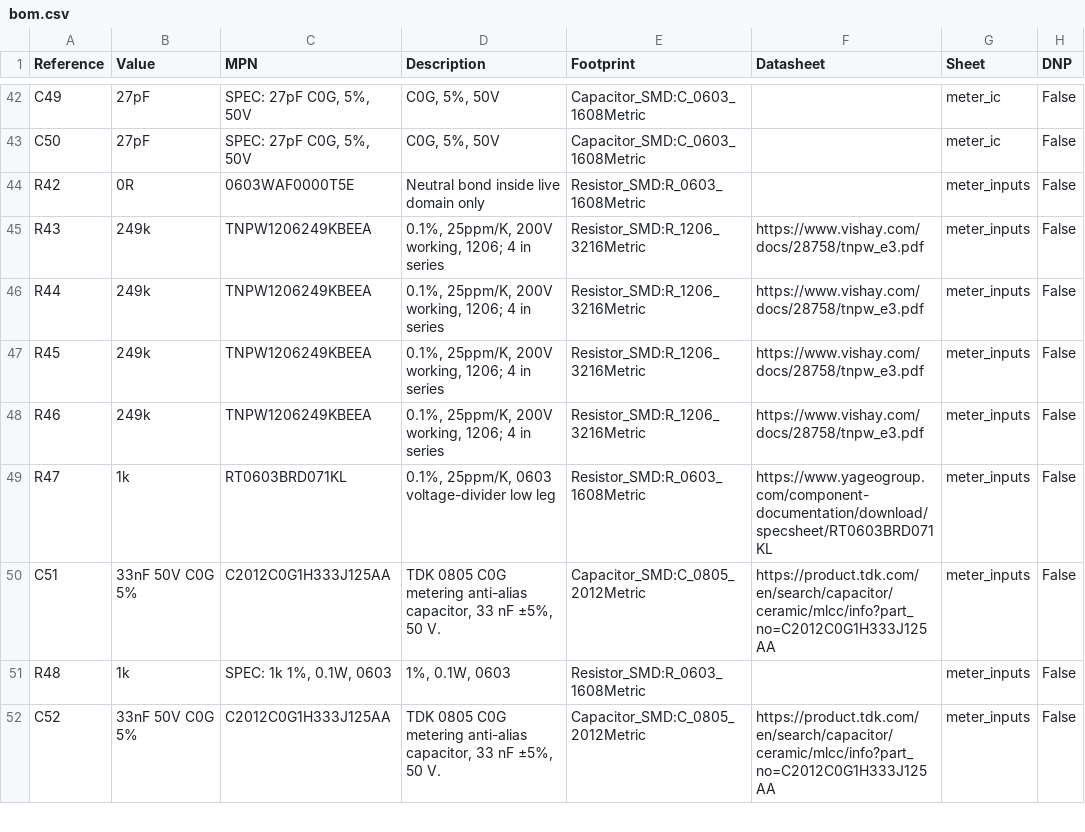
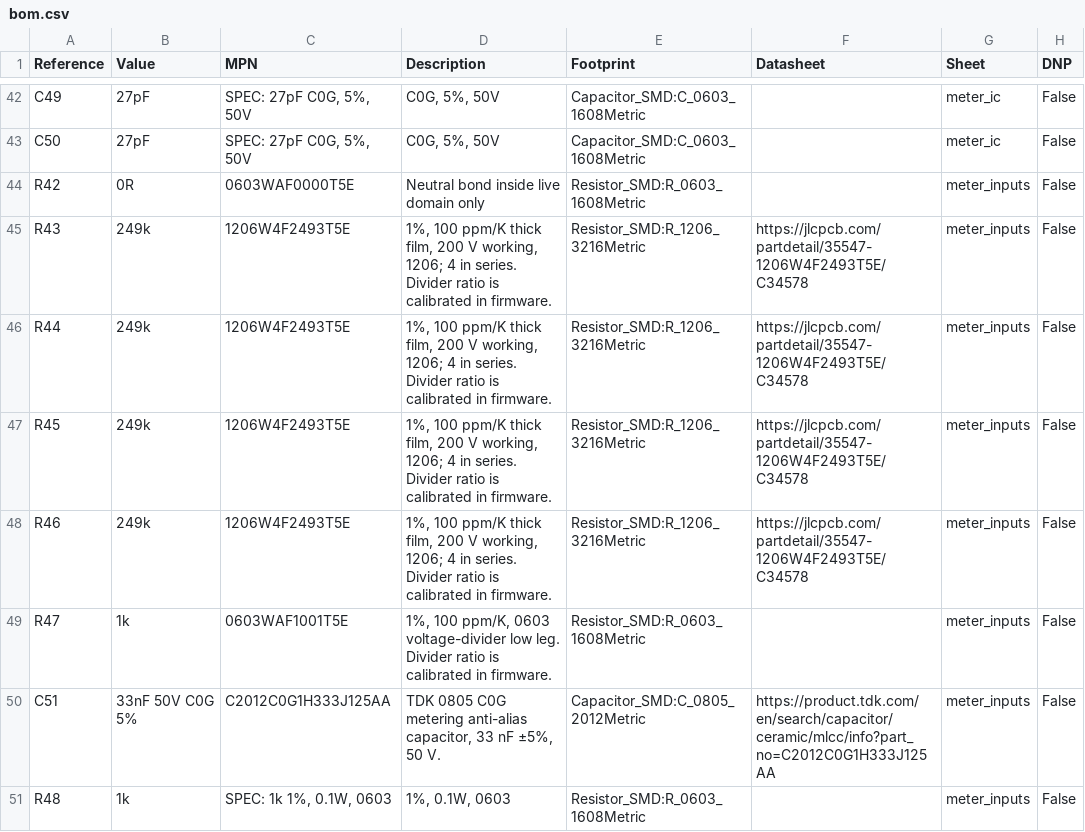
Before and after one commit to kkz6/pump-controller, a CSV file: hardware/main/bom.csv, drawn as a sheet; only a part is shown, gaps mark what is left out; the shorter side is filled out with more unchanged rows.

Commit message:
Use 1% thick-film parts in the mains voltage divider
R43-R46 move from 0.1% Vishay TNPW to UNI-ROYAL 1206 1% (200 V working,
in stock) and R47 joins the existing 1k 0603 line. The voltage ratio is
calibrated in firmware; drift rises to about 0.4% over 40 K. Main BOM is
now 82 lines and the controller reprices at Rs 28,546.26.

Record why the U1 and U11 replacements were not applied: the Mornsun
LS05 has 6.8 mm primary-to-secondary pin spacing against the board's 8 mm
target and needs seven external parts, and replacing the ADuM6421A needs
a separate mains-side 3.3 V supply.

```diff
--- a/hardware/main/bom.csv
+++ b/hardware/main/bom.csv
@@ -44,7 +44,7 @@ C50,27pF,"SPEC: 27pF C0G, 5%, 50V","C0G, 5%, 50V",Capacitor_SMD:C_0603_1608Metri
 R42,0R,0603WAF0000T5E,Neutral bond inside live domain only,Resistor_SMD:R_0603_1608Metric,,meter_inputs,False
-R43,249k,TNPW1206249KBEEA,"0.1%, 25ppm/K, 200V working, 1206; 4 in series",Resistor_SMD:R_1206_3216Metric,https://www.vishay.com/docs/28758/tnpw_e3.pdf,meter_inputs,False
-R44,249k,TNPW1206249KBEEA,"0.1%, 25ppm/K, 200V working, 1206; 4 in series",Resistor_SMD:R_1206_3216Metric,https://www.vishay.com/docs/28758/tnpw_e3.pdf,meter_inputs,False
-R45,249k,TNPW1206249KBEEA,"0.1%, 25ppm/K, 200V working, 1206; 4 in series",Resistor_SMD:R_1206_3216Metric,https://www.vishay.com/docs/28758/tnpw_e3.pdf,meter_inputs,False
-R46,249k,TNPW1206249KBEEA,"0.1%, 25ppm/K, 200V working, 1206; 4 in series",Resistor_SMD:R_1206_3216Metric,https://www.vishay.com/docs/28758/tnpw_e3.pdf,meter_inputs,False
-R47,1k,RT0603BRD071KL,"0.1%, 25ppm/K, 0603 voltage-divider low leg",Resistor_SMD:R_0603_1608Metric,https://www.yageogroup.com/component-documentation/download/specsheet/RT0603BRD071KL,meter_inputs,False
+R43,249k,1206W4F2493T5E,"1%, 100 ppm/K thick film, 200 V working, 1206; 4 in series. Divider ratio is calibrated in firmware.",Resistor_SMD:R_1206_3216Metric,https://jlcpcb.com/partdetail/35547-1206W4F2493T5E/C34578,meter_inputs,False
+R44,249k,1206W4F2493T5E,"1%, 100 ppm/K thick film, 200 V working, 1206; 4 in series. Divider ratio is calibrated in firmware.",Resistor_SMD:R_1206_3216Metric,https://jlcpcb.com/partdetail/35547-1206W4F2493T5E/C34578,meter_inputs,False
+R45,249k,1206W4F2493T5E,"1%, 100 ppm/K thick film, 200 V working, 1206; 4 in series. Divider ratio is calibrated in firmware.",Resistor_SMD:R_1206_3216Metric,https://jlcpcb.com/partdetail/35547-1206W4F2493T5E/C34578,meter_inputs,False
+R46,249k,1206W4F2493T5E,"1%, 100 ppm/K thick film, 200 V working, 1206; 4 in series. Divider ratio is calibrated in firmware.",Resistor_SMD:R_1206_3216Metric,https://jlcpcb.com/partdetail/35547-1206W4F2493T5E/C34578,meter_inputs,False
+R47,1k,0603WAF1001T5E,"1%, 100 ppm/K, 0603 voltage-divider low leg. Divider ratio is calibrated in firmware.",Resistor_SMD:R_0603_1608Metric,,meter_inputs,False
 C51,33nF 50V C0G 5%,C2012C0G1H333J125AA,"TDK 0805 C0G metering anti-alias capacitor, 33 nF ±5%, 50 V.",Capacitor_SMD:C_0805_2012Metric,https://product.tdk.com/en/search/capacitor/ceramic/mlcc/info?part_no=C2012C0G1H333J125AA,meter_inputs,False
```
Also changed, not shown: manufacturing/main-BOM.csv, tools/data/jlc-parts-verified.csv, 15 other files.
